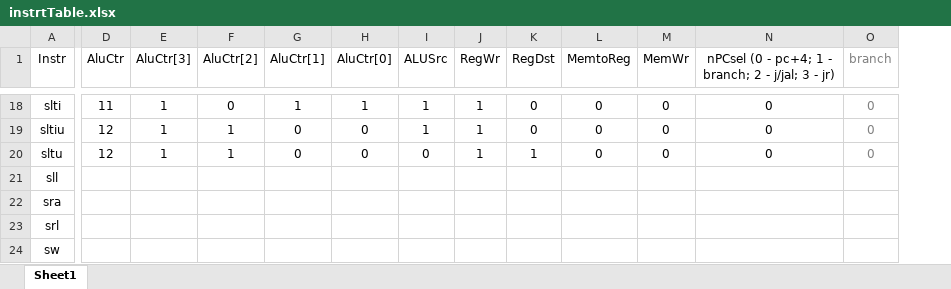
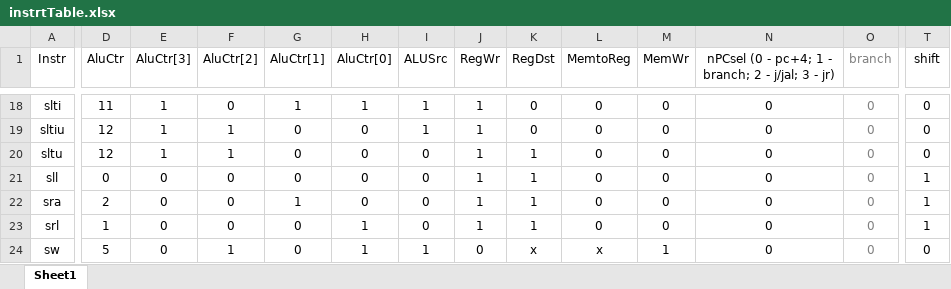
Before and after one commit to khluu/ALURegfileCPU, an Excel workbook: instrtTable.xlsx, sheet Sheet1, drawn as a sheet; only a part is shown, gaps mark what is left out; values as stored, in another font and other column widths than the file's, no borders; the diff covers the shown part only; the diff names each change by its address in the sheet, - before the commit and + after, or states it on an @@ line.

Commit message:
data path done, and gates done. about to do or gate.

```diff
--- a/instrtTable.xlsx (sheet Sheet1)
+++ b/instrtTable.xlsx (sheet Sheet1)
+column T (shift), rows 18-24: 0 | 0 | 0 | 1 | 1 | 1 | 0
-D21 (AluCtr): (empty)
+D21 (AluCtr): 0
-E21:E24 (AluCtr[3]): (empty)
+E21:E24 (AluCtr[3]): 0
-F21:F23 (AluCtr[2]): (empty)
+F21:F23 (AluCtr[2]): 0
-G21 (AluCtr[1]): (empty)
+G21 (AluCtr[1]): 0
-H21:H22 (AluCtr[0]): (empty)
+H21:H22 (AluCtr[0]): 0
-I21:I23 (ALUSrc): (empty)
+I21:I23 (ALUSrc): 0
-J21:J23 (RegWr): (empty)
+J21:J23 (RegWr): 1
-K21:K23 (RegDst): (empty)
+K21:K23 (RegDst): 1
-L21:L23 (MemtoReg): (empty)
+L21:L23 (MemtoReg): 0
-M21:M23 (MemWr): (empty)
+M21:M23 (MemWr): 0
-N21:N24: (empty)
+N21:N24: 0
-O21:O24 (branch): (empty)
+O21:O24 (branch): 0
-D22 (AluCtr): (empty)
+D22 (AluCtr): 2
-G22 (AluCtr[1]): (empty)
+G22 (AluCtr[1]): 1
-D23 (AluCtr): (empty)
+D23 (AluCtr): 1
-G23:G24 (AluCtr[1]): (empty)
+G23:G24 (AluCtr[1]): 0
-H23:H24 (AluCtr[0]): (empty)
+H23:H24 (AluCtr[0]): 1
-D24 (AluCtr): (empty)
+D24 (AluCtr): 5
-F24 (AluCtr[2]): (empty)
+F24 (AluCtr[2]): 1
-I24 (ALUSrc): (empty)
+I24 (ALUSrc): 1
-J24 (RegWr): (empty)
+J24 (RegWr): 0
-K24 (RegDst): (empty)
+K24 (RegDst): x
-L24 (MemtoReg): (empty)
+L24 (MemtoReg): x
-M24 (MemWr): (empty)
+M24 (MemWr): 1
```
Also changed, not shown: 80 edited cells elsewhere in this sheet, 1 other file.
